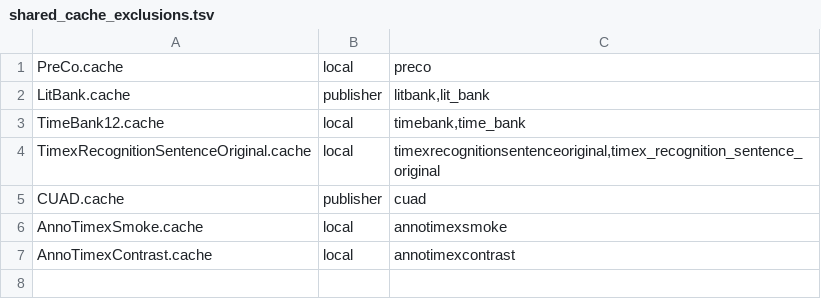
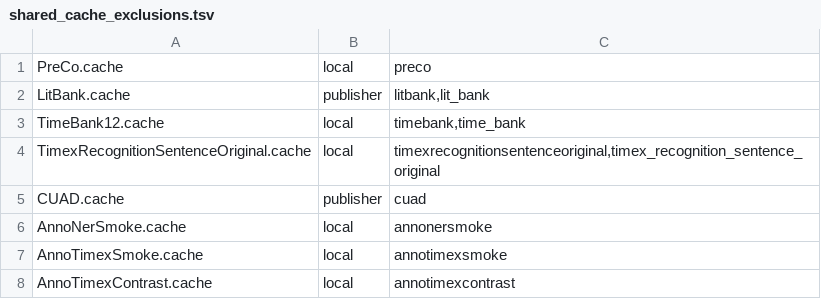
Before and after one commit to arclabs561/anno, a TSV file: crates/anno-eval/src/eval/shared_cache_exclusions.tsv, drawn as a sheet; the diff names each change by its address in the sheet, - before the commit and + after, or states it on an @@ line.

Commit message:
Distinguish the offline NER smoke fixture from WikiGold

```diff
--- a/crates/anno-eval/src/eval/shared_cache_exclusions.tsv
+++ b/crates/anno-eval/src/eval/shared_cache_exclusions.tsv
+row 6: AnnoNerSmoke.cache | local | annonersmoke
```
Also changed, not shown: 10 other files.
